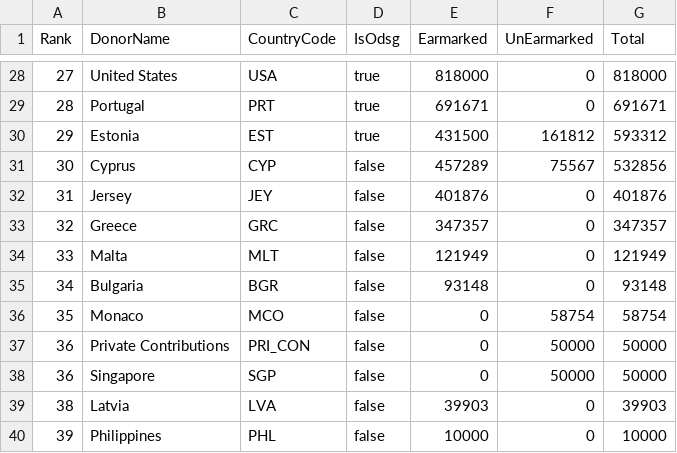
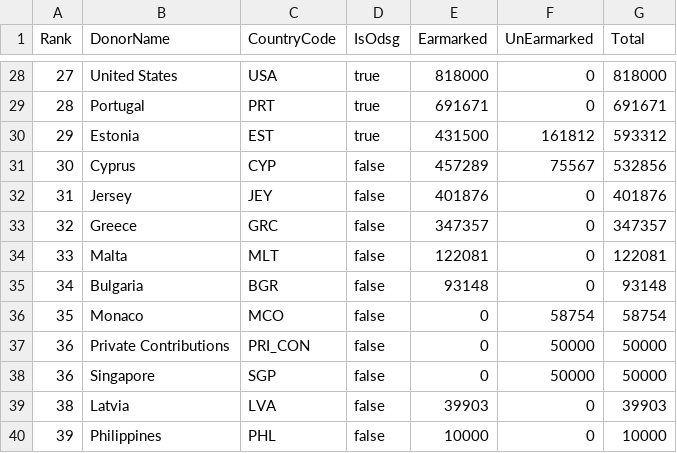
Before and after one commit to UN-OCHA/oct_api_donor_ranking_to_csv_2025_BDU, a CSV file: DonorRanking_2025_raw.csv, drawn as a sheet; only a part is shown, gaps mark what is left out.

```diff
--- a/DonorRanking_2025_raw.csv
+++ b/DonorRanking_2025_raw.csv
@@ -33,3 +33,3 @@ Rank,DonorName,CountryCode,IsOdsg,Earmarked,UnEarmarked,Total
 32,"Greece","GRC",false,347357,0,347357
-33,"Malta","MLT",false,121949,0,121949
+33,"Malta","MLT",false,122081,0,122081
 34,"Bulgaria","BGR",false,93148,0,93148
```
Also changed, not shown: data_2025_flags.csv.
